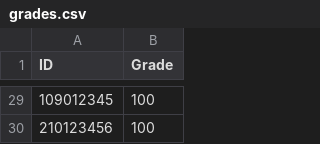
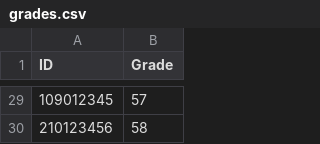
Before and after one commit to tavbu31/New-folder, a CSV file: grades.csv, drawn as a sheet; only a part is shown, gaps mark what is left out; the diff covers the shown part only.

```diff
--- a/grades.csv
+++ b/grades.csv
@@ -29,2 +29,2 @@ ID,Grade
-109012345,100
-210123456,100
+109012345,57
+210123456,58
```
Also changed, not shown: 1 added row, 1 removed row and 26 edited cells elsewhere in this file, 2 other files.
